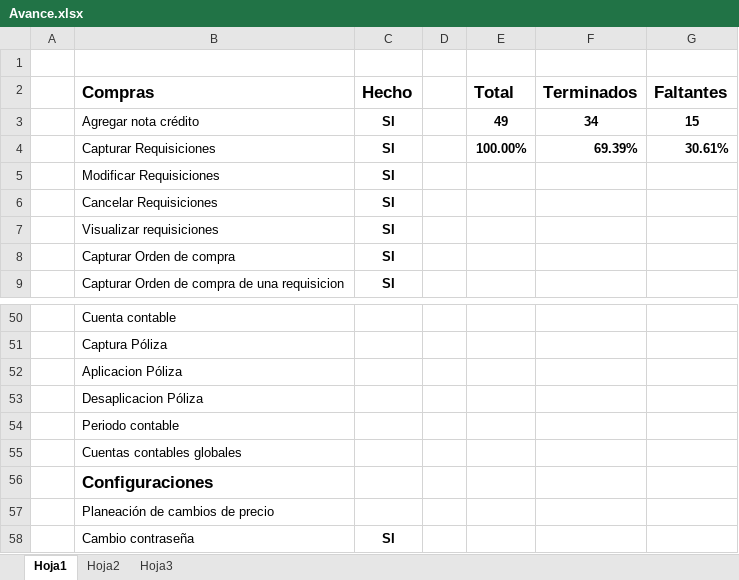
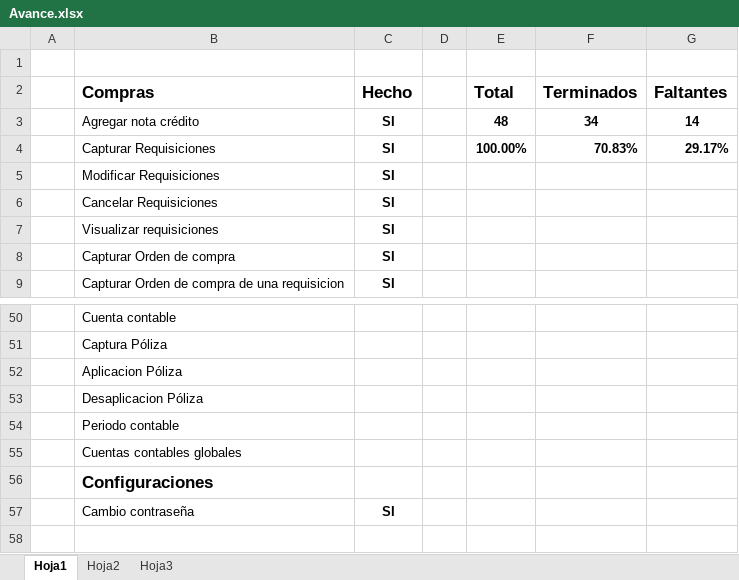
Before and after one commit to HectorGlez4/BMSolutions, an Excel workbook: ERP/Propuesta/UC/Avance.xlsx, sheet Hoja1, drawn as a sheet; only a part is shown, gaps mark what is left out; values as stored, in another font and other column widths than the file's, no borders; the diff names each change by its address in the sheet, - before the commit and + after, or states it on an @@ line.

```diff
--- a/ERP/Propuesta/UC/Avance.xlsx (sheet Hoja1)
+++ b/ERP/Propuesta/UC/Avance.xlsx (sheet Hoja1)
-E3 (Total): 49
+E3 (Total): 48
-G3 (Faltantes): 15
+G3 (Faltantes): 14
-F4 (Terminados): 69.39%
+F4 (Terminados): 70.83%
-G4 (Faltantes): 30.61%
+G4 (Faltantes): 29.17%
-row 57:  | Planeación de cambios de precio
```
Also changed, not shown: formulas that keep their value, 1 other file.
